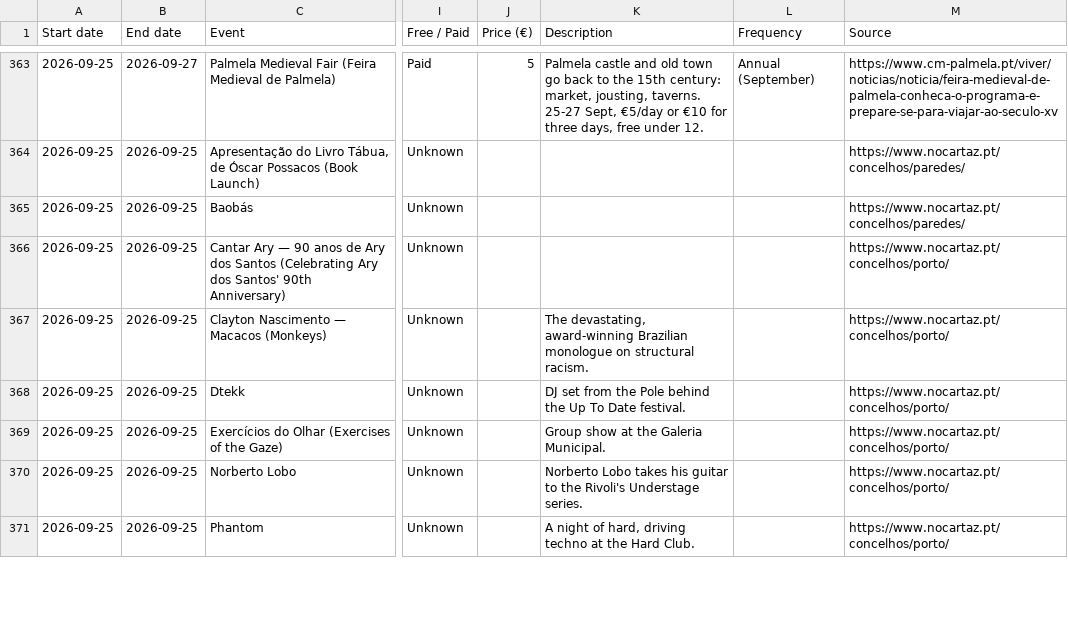
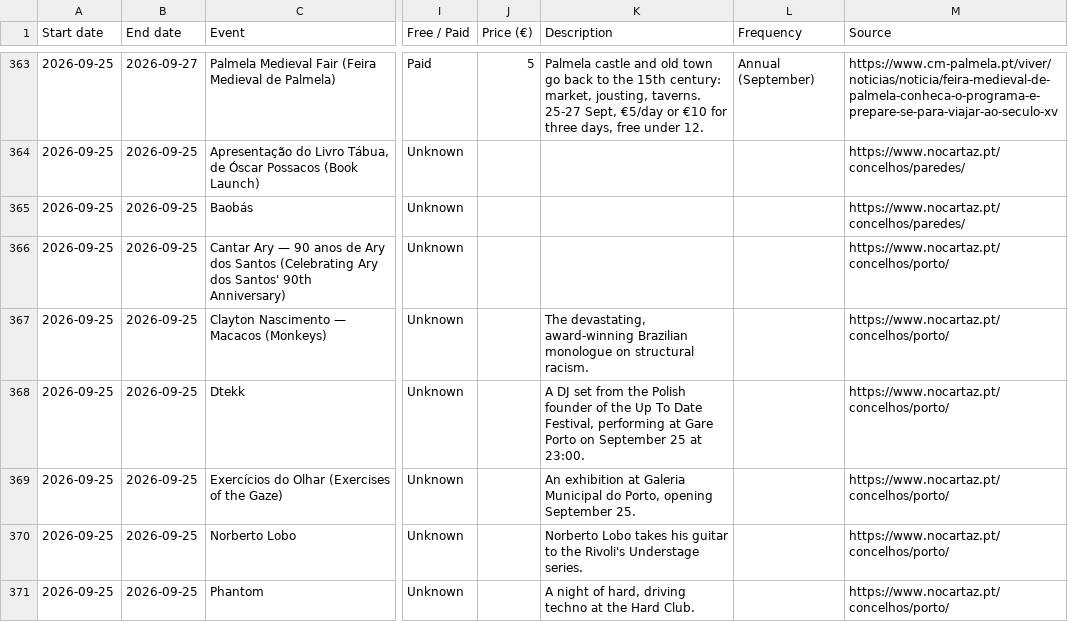
Before and after one commit to robtheriver72/borasetubal, a CSV file: events.csv, drawn as a sheet; only a part is shown, gaps mark what is left out; the diff covers the shown part only; the diff names each change by its address in the sheet, - before the commit and + after, or states it on an @@ line.

```diff
--- a/events.csv
+++ b/events.csv
-K368 (Description): DJ set from the Pole behind the Up To Date festival.
+K368 (Description): A DJ set from the Polish founder of the Up To Date Festival, performing at Gare Porto on September 25 at 23:00.
-K369 (Description): Group show at the Galeria Municipal.
+K369 (Description): An exhibition at Galeria Municipal do Porto, opening September 25.
```
Also changed, not shown: 49 edited cells elsewhere in this file, 1 other file.
